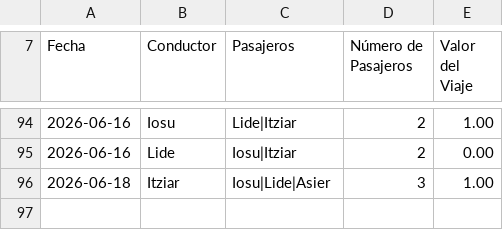
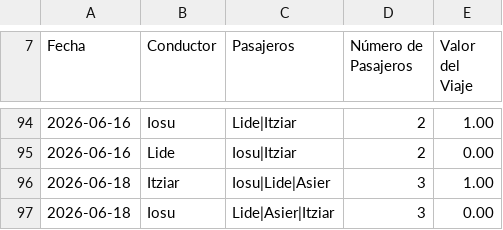
Before and after one commit to iosugomez/kotxea-backend, a CSV file: datos/viajes.csv, drawn as a sheet; only a part is shown, gaps mark what is left out; the diff names each change by its address in the sheet, - before the commit and + after, or states it on an @@ line.

Commit message:
Update viajes.csv 2026-06-19T09:06:55.792140

```diff
--- a/datos/viajes.csv
+++ b/datos/viajes.csv
+row 97: 2026-06-18 | Iosu | Lide|Asier|Itziar | 3 | 0.00
```
